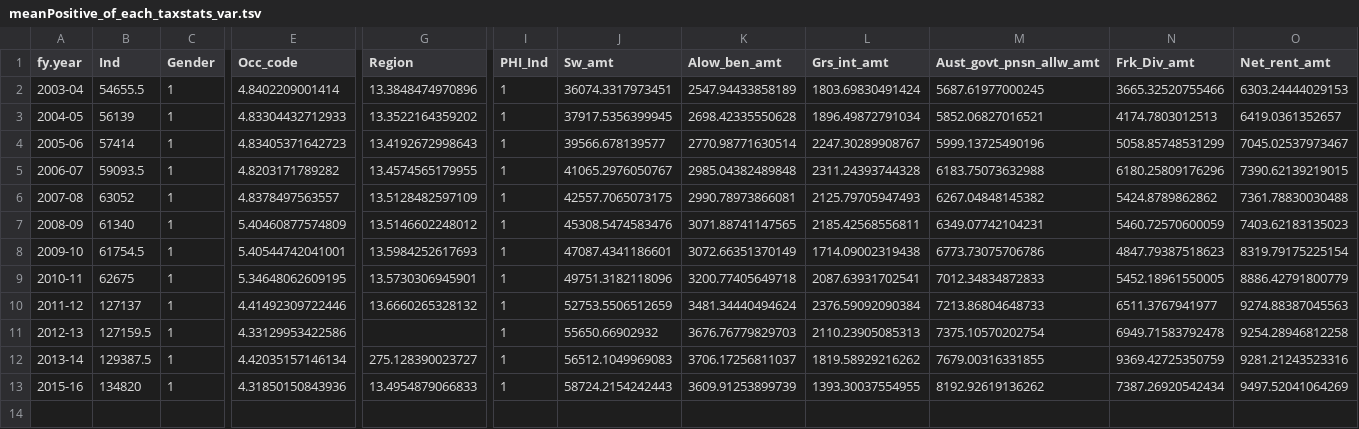
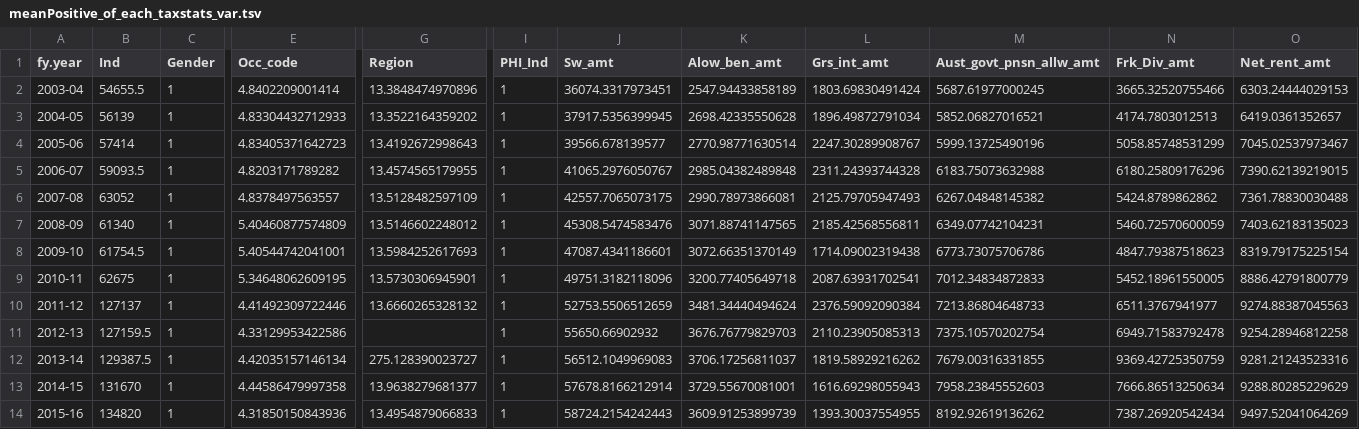
Before and after one commit to HughParsonage/grattan, a TSV file: data-raw/sysdata/meanPositive_of_each_taxstats_var.tsv, drawn as a sheet; only a part is shown, gaps mark what is left out; rows hold the shown columns only; the diff names each change by its address in the sheet, - before the commit and + after, or states it on an @@ line.

```diff
--- a/data-raw/sysdata/meanPositive_of_each_taxstats_var.tsv
+++ b/data-raw/sysdata/meanPositive_of_each_taxstats_var.tsv
+row 13: 2014-15 | 131670 | 1 | 4.44586479997358 | 13.9638279681377 | 1 | 57678.8166212914 | 3729.55670081001 | 1616.69298055943 | 7958.23845552603 | 7666.86513250634 | 9288.80285229629
```
Also changed, not shown: data-raw/sysdata/differential_sw_uprates.tsv, data-raw/sysdata/g_pop_forecasts_by_age_range.tsv, 3 other files.
